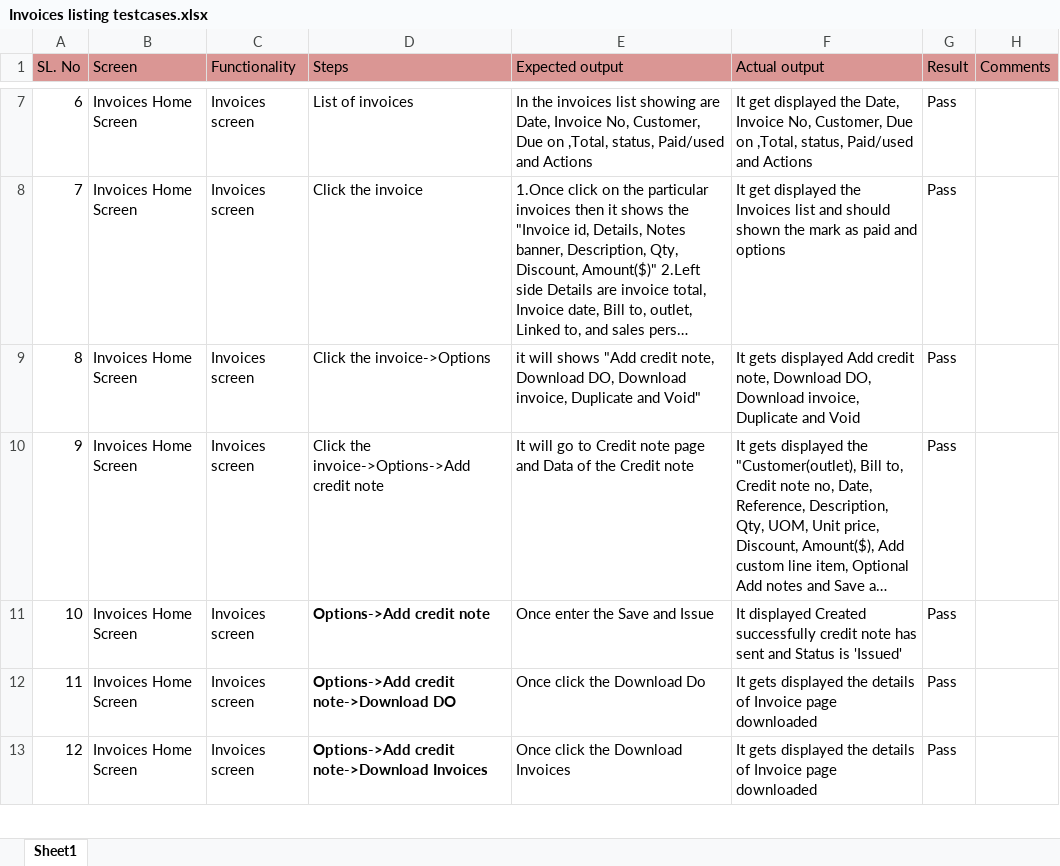
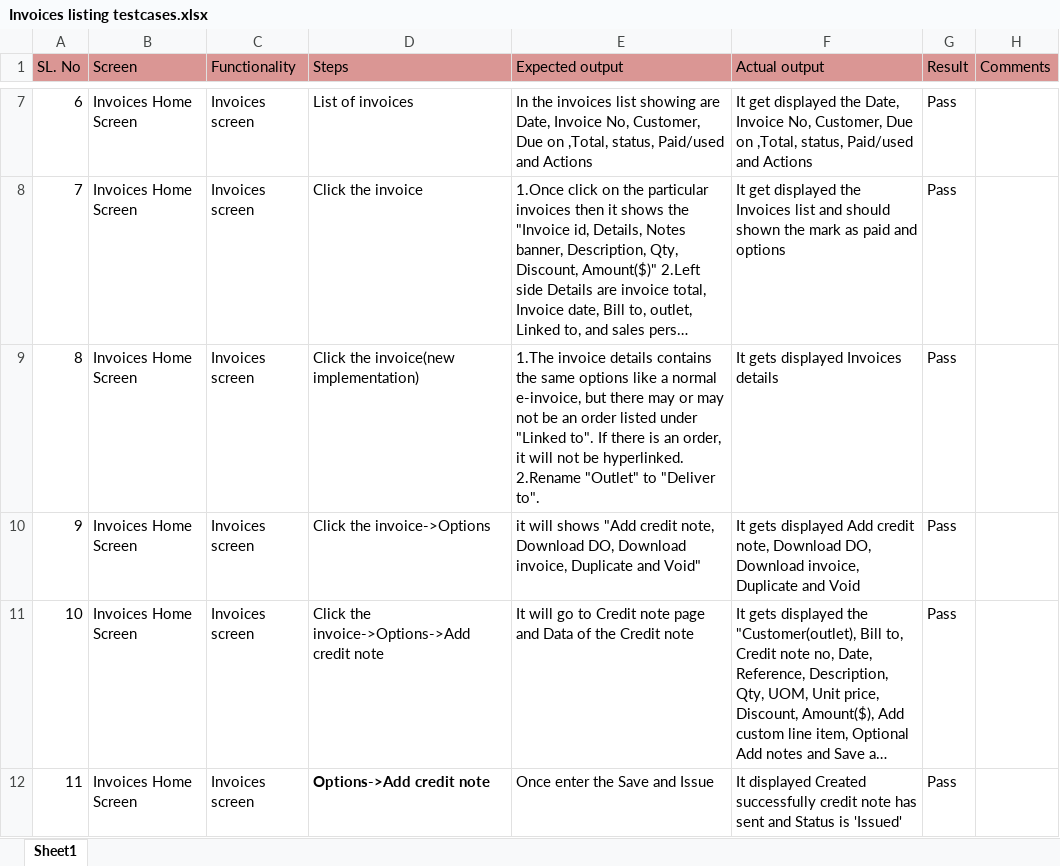
Before and after one commit to shwethazeemart/buyerautomation, an Excel workbook: Testcases_supplier/Invoices/Manual testcases/Invoices listing testcases.xlsx, sheet Sheet1, drawn as a sheet; only a part is shown, gaps mark what is left out; the shorter side is filled out with more unchanged rows; long unchanged cells end in …; values as stored, in another font and other column widths than the file's, no borders; addresses are those after the commit; ↵ is a line break in a cell; the diff names each change by its address in the sheet, - before the commit and + after, or states it on an @@ line.

```diff
--- a/Testcases_supplier/Invoices/Manual testcases/Invoices listing testcases.xlsx (sheet Sheet1)
+++ b/Testcases_supplier/Invoices/Manual testcases/Invoices listing testcases.xlsx (sheet Sheet1)
+row 9: 8 | Invoices Home Screen | Invoices screen | Click the invoice(new implementation) | 1.The invoice details contains the same options like a normal e-invoice, but there may or may not be an order listed under "Linked to". If there is an order, it will not be hyperlinked. ↵ 2.Rename "Outlet" to "Deliver to". | It gets displayed Invoices details | Pass
@@ column A (SL. No) renumbered from row 10 down @@
```
Also changed, not shown: Buyer hub/Orders/Manual testcases/New order testcases.xlsx, Testcases_supplier/Customers/Manual testcases/Customer listing testcases.xlsx, 7 other files.
